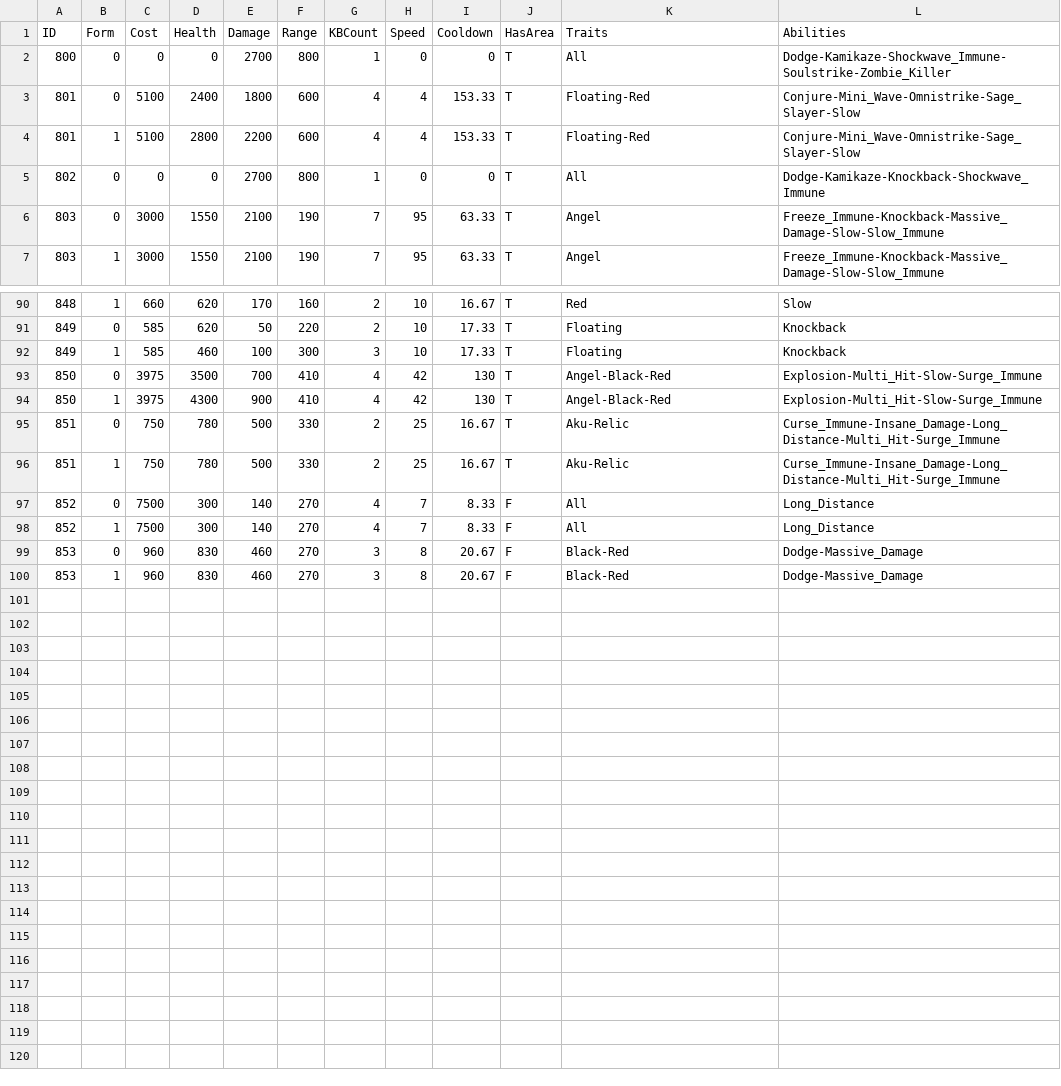
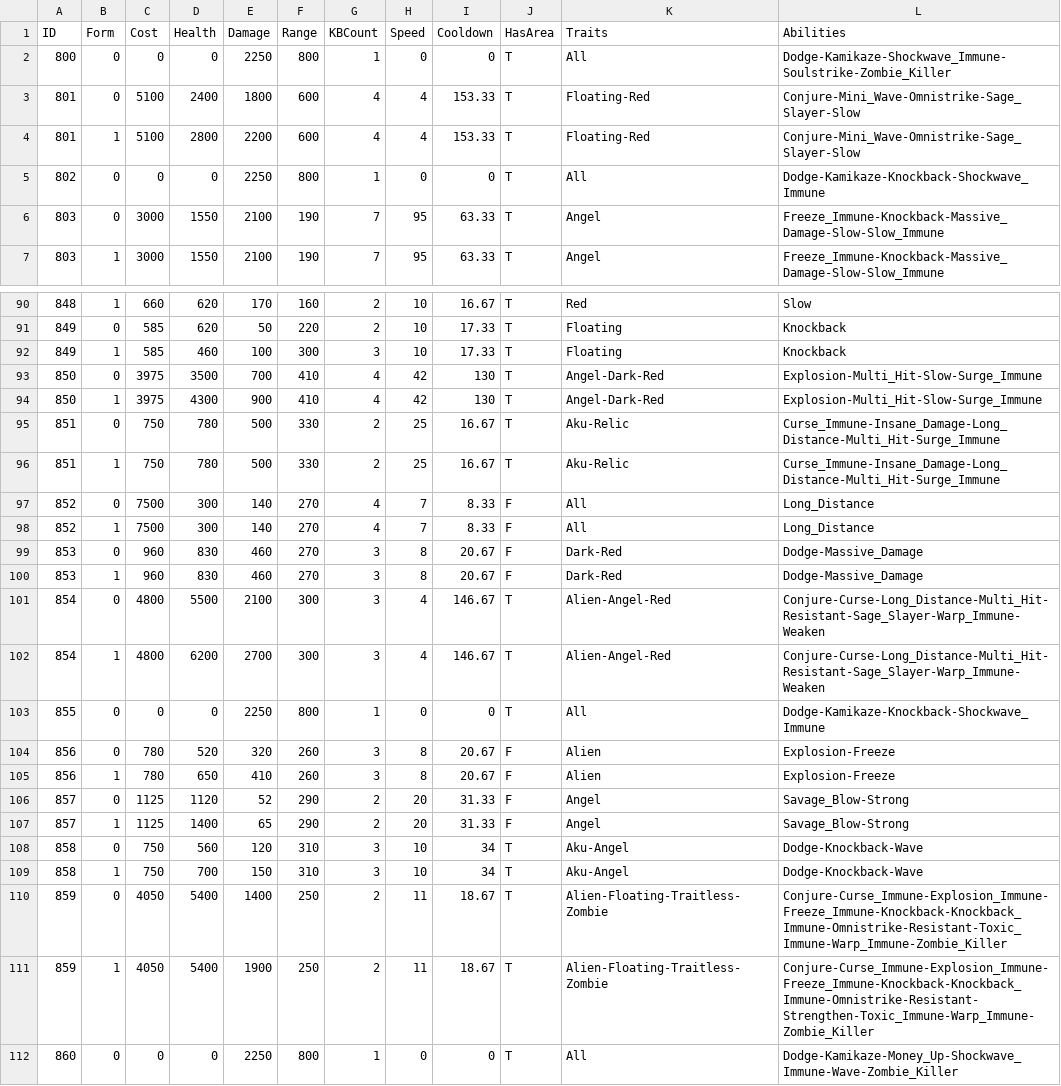
Before and after one commit to GoldrewAmp/BCUnitList, a CSV file: assets/unit_data/unit_abilities_800.csv, drawn as a sheet; only a part is shown, gaps mark what is left out; the diff covers the shown part only.

```diff
--- a/assets/unit_data/unit_abilities_800.csv
+++ b/assets/unit_data/unit_abilities_800.csv
@@ -1,6 +1,6 @@
 ID,Form,Cost,Health,Damage,Range,KBCount,Speed,Cooldown,HasArea,Traits,Abilities
-800,0,0,0,2700,800,1,0,0,T,All,Dodge-Kamikaze-Shockwave_Immune-Soulstrike-Zombie_Killer
+800,0,0,0,2250,800,1,0,0,T,All,Dodge-Kamikaze-Shockwave_Immune-Soulstrike-Zombie_Killer
 801,0,5100,2400,1800,600,4,4,153.33,T,Floating-Red,Conjure-Mini_Wave-Omnistrike-Sage_Slayer-Slow
 801,1,5100,2800,2200,600,4,4,153.33,T,Floating-Red,Conjure-Mini_Wave-Omnistrike-Sage_Slayer-Slow
-802,0,0,0,2700,800,1,0,0,T,All,Dodge-Kamikaze-Knockback-Shockwave_Immune
+802,0,0,0,2250,800,1,0,0,T,All,Dodge-Kamikaze-Knockback-Shockwave_Immune
 803,0,3000,1550,2100,190,7,95,63.33,T,Angel,Freeze_Immune-Knockback-Massive_Damage-Slow-Slow_Immune
@@ -92,4 +92,4 @@ ID,Form,Cost,Health,Damage,Range,KBCount,Speed,Cooldown,HasArea,Traits,Abilities
 849,1,585,460,100,300,3,10,17.33,T,Floating,Knockback
-850,0,3975,3500,700,410,4,42,130,T,Angel-Black-Red,Explosion-Multi_Hit-Slow-Surge_Immune
-850,1,3975,4300,900,410,4,42,130,T,Angel-Black-Red,Explosion-Multi_Hit-Slow-Surge_Immune
+850,0,3975,3500,700,410,4,42,130,T,Angel-Dark-Red,Explosion-Multi_Hit-Slow-Surge_Immune
+850,1,3975,4300,900,410,4,42,130,T,Angel-Dark-Red,Explosion-Multi_Hit-Slow-Surge_Immune
 851,0,750,780,500,330,2,25,16.67,T,Aku-Relic,Curse_Immune-Insane_Damage-Long_Distance-Multi_Hit-Surge_Immune
@@ -98,3 +98,15 @@ ID,Form,Cost,Health,Damage,Range,KBCount,Speed,Cooldown,HasArea,Traits,Abilities
 852,1,7500,300,140,270,4,7,8.33,F,All,Long_Distance
-853,0,960,830,460,270,3,8,20.67,F,Black-Red,Dodge-Massive_Damage
-853,1,960,830,460,270,3,8,20.67,F,Black-Red,Dodge-Massive_Damage
+853,0,960,830,460,270,3,8,20.67,F,Dark-Red,Dodge-Massive_Damage
+853,1,960,830,460,270,3,8,20.67,F,Dark-Red,Dodge-Massive_Damage
+854,0,4800,5500,2100,300,3,4,146.67,T,Alien-Angel-Red,Conjure-Curse-Long_Distance-Multi_Hit-Resistant-Sage_Slayer-Warp_Immune-Weaken
+854,1,4800,6200,2700,300,3,4,146.67,T,Alien-Angel-Red,Conjure-Curse-Long_Distance-Multi_Hit-Resistant-Sage_Slayer-Warp_Immune-Weaken
+855,0,0,0,2250,800,1,0,0,T,All,Dodge-Kamikaze-Knockback-Shockwave_Immune
+856,0,780,520,320,260,3,8,20.67,F,Alien,Explosion-Freeze
+856,1,780,650,410,260,3,8,20.67,F,Alien,Explosion-Freeze
+857,0,1125,1120,52,290,2,20,31.33,F,Angel,Savage_Blow-Strong
+857,1,1125,1400,65,290,2,20,31.33,F,Angel,Savage_Blow-Strong
+858,0,750,560,120,310,3,10,34,T,Aku-Angel,Dodge-Knockback-Wave
+858,1,750,700,150,310,3,10,34,T,Aku-Angel,Dodge-Knockback-Wave
+859,0,4050,5400,1400,250,2,11,18.67,T,Alien-Floating-Traitless-Zombie,Conjure-Curse_Immune-Explosion_Immune-Freeze_Immune-Knockback-Knockback_Immune-Omnistrike-Resistant-Toxic_Immune-Warp_Immune-Zombie_Killer
+859,1,4050,5400,1900,250,2,11,18.67,T,Alien-Floating-Traitless-Zombie,Conjure-Curse_Immune-Explosion_Immune-Freeze_Immune-Knockback-Knockback_Immune-Omnistrike-Resistant-Strengthen-Toxic_Immune-Warp_Immune-Zombie_Killer
+860,0,0,0,2250,800,1,0,0,T,All,Dodge-Kamikaze-Money_Up-Shockwave_Immune-Wave-Zombie_Killer
```
Also changed, not shown: 26 edited cells elsewhere in this file, assets/unit_data/unit_abilities_400.csv, assets/unit_data/unit_abilities_700.csv, 44 other files.
